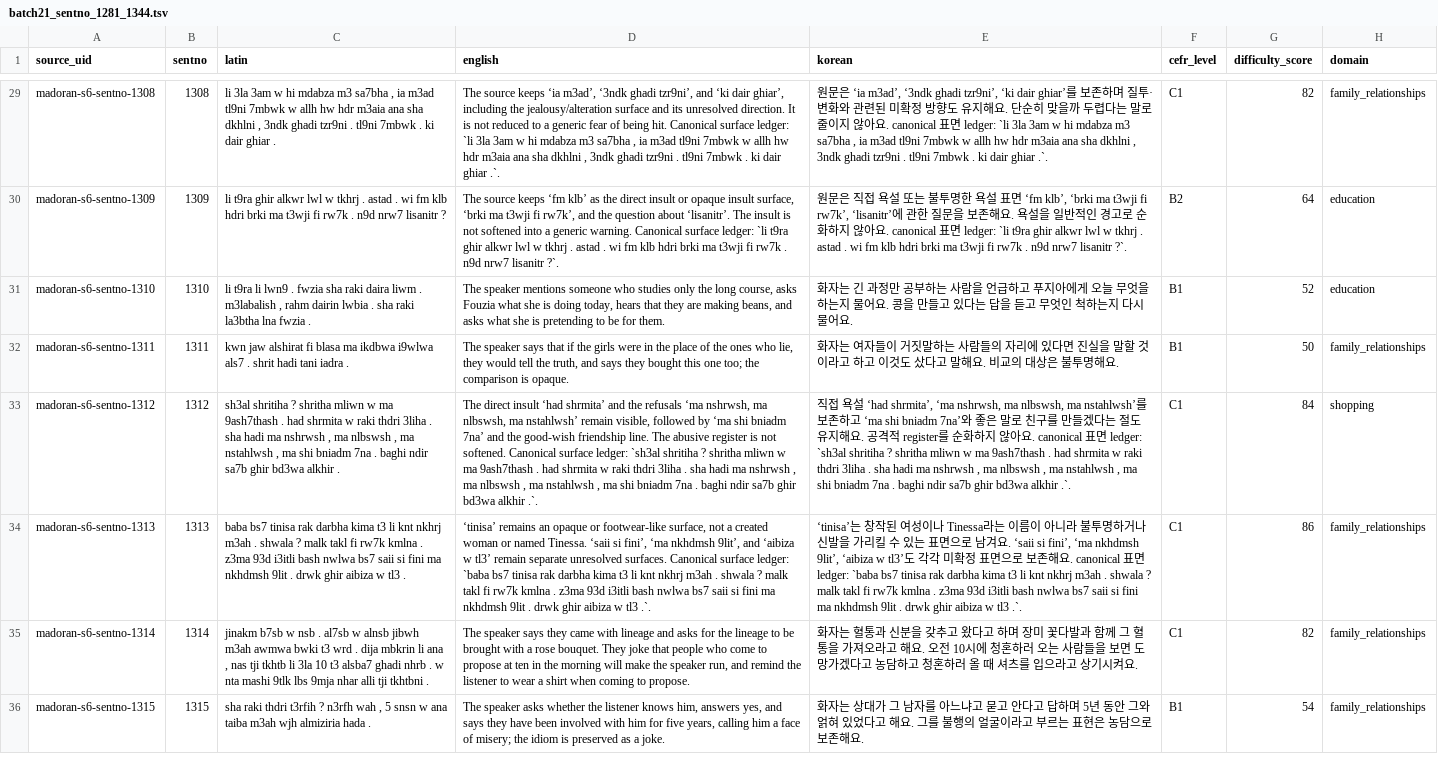
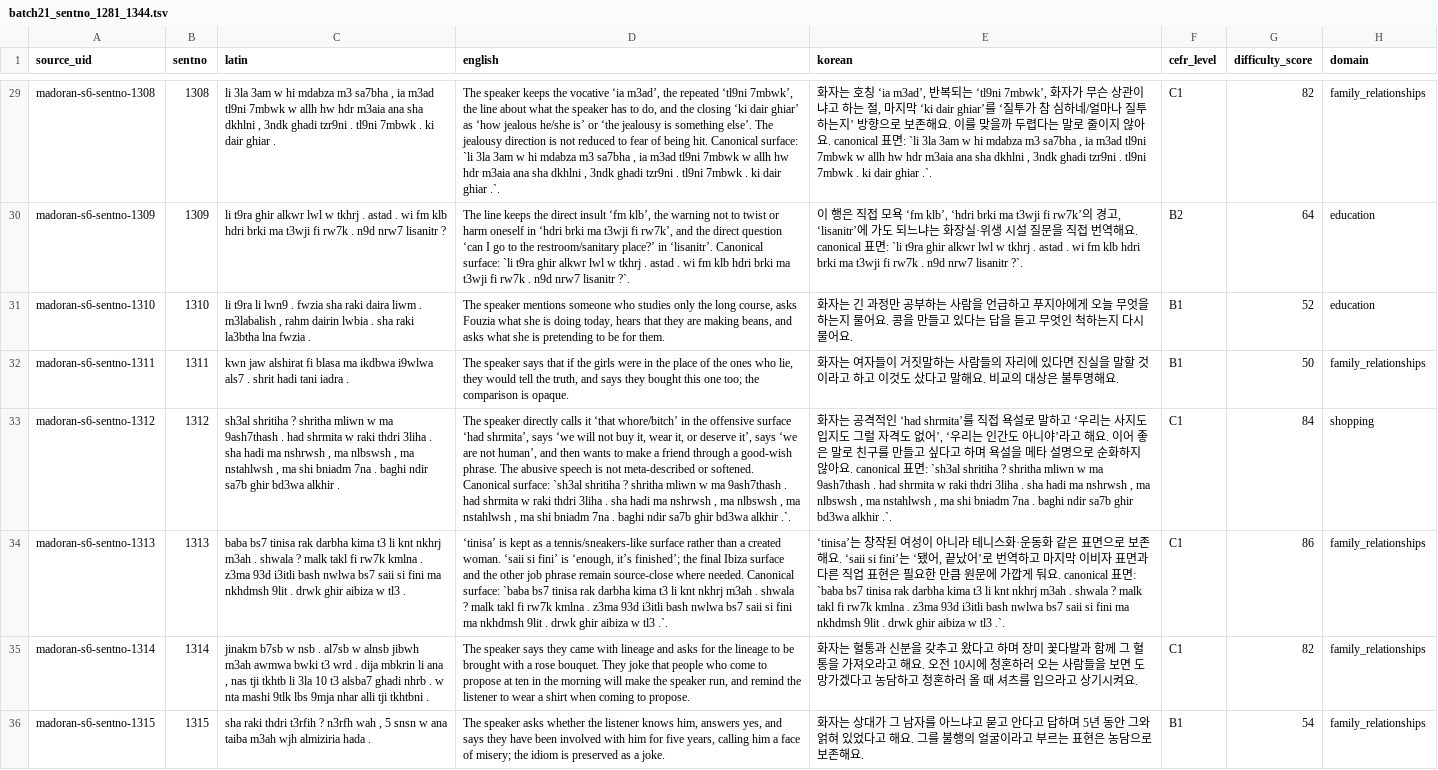
Before and after one commit to Yucef-84/data-orandarja, a TSV file: data/master/enrichment/batches/batch21_sentno_1281_1344.tsv, drawn as a sheet; only a part is shown, gaps mark what is left out; the diff covers the shown part only; the diff names each change by its address in the sheet, - before the commit and + after, or states it on an @@ line.

Commit message:
fix: apply direct MADOran Batch21 translation repairs

```diff
--- a/data/master/enrichment/batches/batch21_sentno_1281_1344.tsv
+++ b/data/master/enrichment/batches/batch21_sentno_1281_1344.tsv
-D29 (english): The source keeps ‘ia m3ad’, ‘3ndk ghadi tzr9ni’, and ‘ki dair ghiar’, including the jealousy/alteration surface and its unresolved direction. It is not reduced to a generic fear of being hit. Canonical surface ledger: `li 3la…
+D29 (english): The speaker keeps the vocative ‘ia m3ad’, the repeated ‘tl9ni 7mbwk’, the line about what the speaker has to do, and the closing ‘ki dair ghiar’ as ‘how jealous he/she is’ or ‘the jealousy is something else’. The jealousy direction is not reduced to fear of being hit. Canonical surface: `li 3la…
-E29 (korean): 원문은 ‘ia m3ad’, ‘3ndk ghadi tzr9ni’, ‘ki dair ghiar’를 보존하며 질투·변화와 관련된 미확정 방향도 유지해요. 단순히 맞을까 두렵다는 말로 줄이지 않아요. canonical 표면 ledger: `li 3la…
+E29 (korean): 화자는 호칭 ‘ia m3ad’, 반복되는 ‘tl9ni 7mbwk’, 화자가 무슨 상관이냐고 하는 절, 마지막 ‘ki dair ghiar’를 ‘질투가 참 심하네/얼마나 질투하는지’ 방향으로 보존해요. 이를 맞을까 두렵다는 말로 줄이지 않아요. canonical 표면: `li 3la…
-D30 (english): The source keeps ‘fm klb’ as the direct insult or opaque insult surface, ‘brki ma t3wji fi rw7k’, and the question about ‘lisanitr’. The insult is not softened into a generic warning. Canonical surface ledger: `li t9ra…
+D30 (english): The line keeps the direct insult ‘fm klb’, the warning not to twist or harm oneself in ‘hdri brki ma t3wji fi rw7k’, and the direct question ‘can I go to the restroom/sanitary place?’ in ‘lisanitr’. Canonical surface: `li t9ra…
-E30 (korean): 원문은 직접 욕설 또는 불투명한 욕설 표면 ‘fm klb’, ‘brki ma t3wji fi rw7k’, ‘lisanitr’에 관한 질문을 보존해요. 욕설을 일반적인 경고로 순화하지 않아요. canonical 표면 ledger: `li t9ra ghir alkwr…
+E30 (korean): 이 행은 직접 모욕 ‘fm klb’, ‘hdri brki ma t3wji fi rw7k’의 경고, ‘lisanitr’에 가도 되느냐는 화장실·위생 시설 질문을 직접 번역해요. canonical 표면: `li t9ra ghir alkwr…
-D33 (english): The direct insult ‘had shrmita’ and the refusals ‘ma nshrwsh, ma nlbswsh, ma nstahlwsh’ remain visible, followed by ‘ma shi bniadm 7na’ and the good-wish friendship line. The abusive register is not softened. Canonical surface ledger: `sh3al shritiha…
+D33 (english): The speaker directly calls it ‘that whore/bitch’ in the offensive surface ‘had shrmita’, says ‘we will not buy it, wear it, or deserve it’, says ‘we are not human’, and then wants to make a friend through a good-wish phrase. The abusive speech is not meta-described or softened. Canonical surface: `sh3al shritiha…
-E33 (korean): 직접 욕설 ‘had shrmita’, ‘ma nshrwsh, ma nlbswsh, ma nstahlwsh’를 보존하고 ‘ma shi bniadm 7na’와 좋은 말로 친구를 만들겠다는 절도 유지해요. 공격적 register를 순화하지 않아요. canonical 표면 ledger: `sh3al shritiha…
+E33 (korean): 화자는 공격적인 ‘had shrmita’를 직접 욕설로 말하고 ‘우리는 사지도 입지도 그럴 자격도 없어’, ‘우리는 인간도 아니야’라고 해요. 이어 좋은 말로 친구를 만들고 싶다고 하며 욕설을 메타 설명으로 순화하지 않아요. canonical 표면: `sh3al shritiha…
-D34 (english): ‘tinisa’ remains an opaque or footwear-like surface, not a created woman or named Tinessa. ‘saii si fini’, ‘ma nkhdmsh 9lit’, and ‘aibiza w tl3’ remain separate unresolved surfaces. Canonical surface ledger: `baba bs7…
+D34 (english): ‘tinisa’ is kept as a tennis/sneakers-like surface rather than a created woman. ‘saii si fini’ is ‘enough, it’s finished’; the final Ibiza surface and the other job phrase remain source-close where needed. Canonical surface: `baba bs7…
-E34 (korean): …성이나 Tinessa라는 이름이 아니라 불투명하거나 신발을 가리킬 수 있는 표면으로 남겨요. ‘saii si fini’, ‘ma nkhdmsh 9lit’, ‘aibiza w tl3’도 각각 미확정 표면으로 보존해요. canonical 표면 ledger: `baba bs7…
+E34 (korean): …성이 아니라 테니스화·운동화 같은 표면으로 보존해요. ‘saii si fini’는 ‘됐어, 끝났어’로 번역하고 마지막 이비자 표면과 다른 직업 표현은 필요한 만큼 원문에 가깝게 둬요. canonical 표면: `baba bs7…
```
Also changed, not shown: 66 edited cells elsewhere in this file, data/master/enrichment/madoran_sentence_enrichment.tsv, 9 other files.
